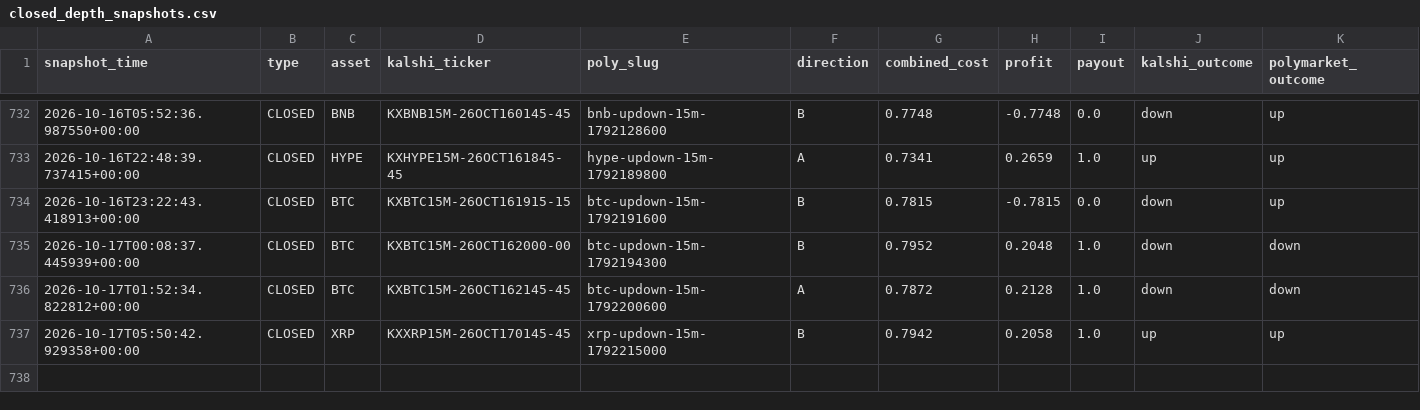
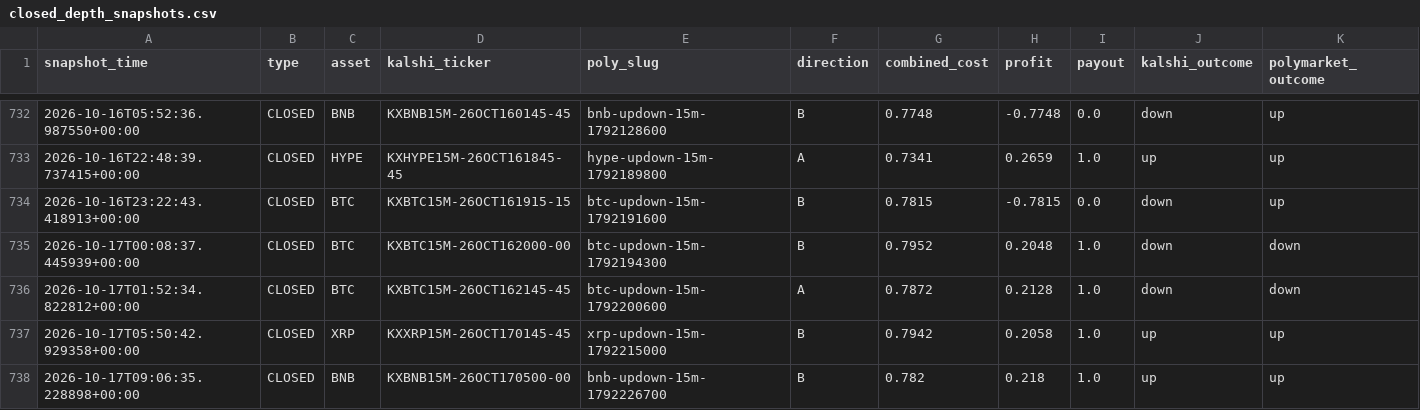
Before and after one commit to Prinxe-crypto/gap-maker-depth-monitor, a CSV file: closed_depth_snapshots.csv, drawn as a sheet; only a part is shown, gaps mark what is left out; rows hold the shown columns only; the diff names each change by its address in the sheet, - before the commit and + after, or states it on an @@ line.

```diff
--- a/closed_depth_snapshots.csv
+++ b/closed_depth_snapshots.csv
+row 738: 2026-10-17T09:06:35.228898+00:00 | CLOSED | BNB | KXBNB15M-26OCT170500-00 | bnb-updown-15m-1792226700 | B | 0.782 | 0.218 | 1.0 | up | up
```
Also changed, not shown: 2 other files.
